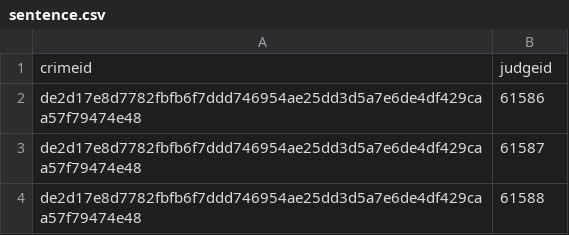
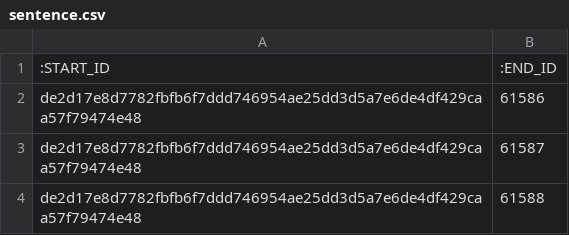
Before and after one commit to Sadamicis/dset_neo4j, a CSV file: sentence.csv, drawn as a sheet; only a part is shown.

Commit message:
Update sentence.csv

```diff
--- a/sentence.csv
+++ b/sentence.csv
@@ -1,2 +1,2 @@
-crimeid, judgeid
+:START_ID, :END_ID
 de2d17e8d7782fbfb6f7ddd746954ae25dd3d5a7e6de4df429caa57f79474e48,61586
```
